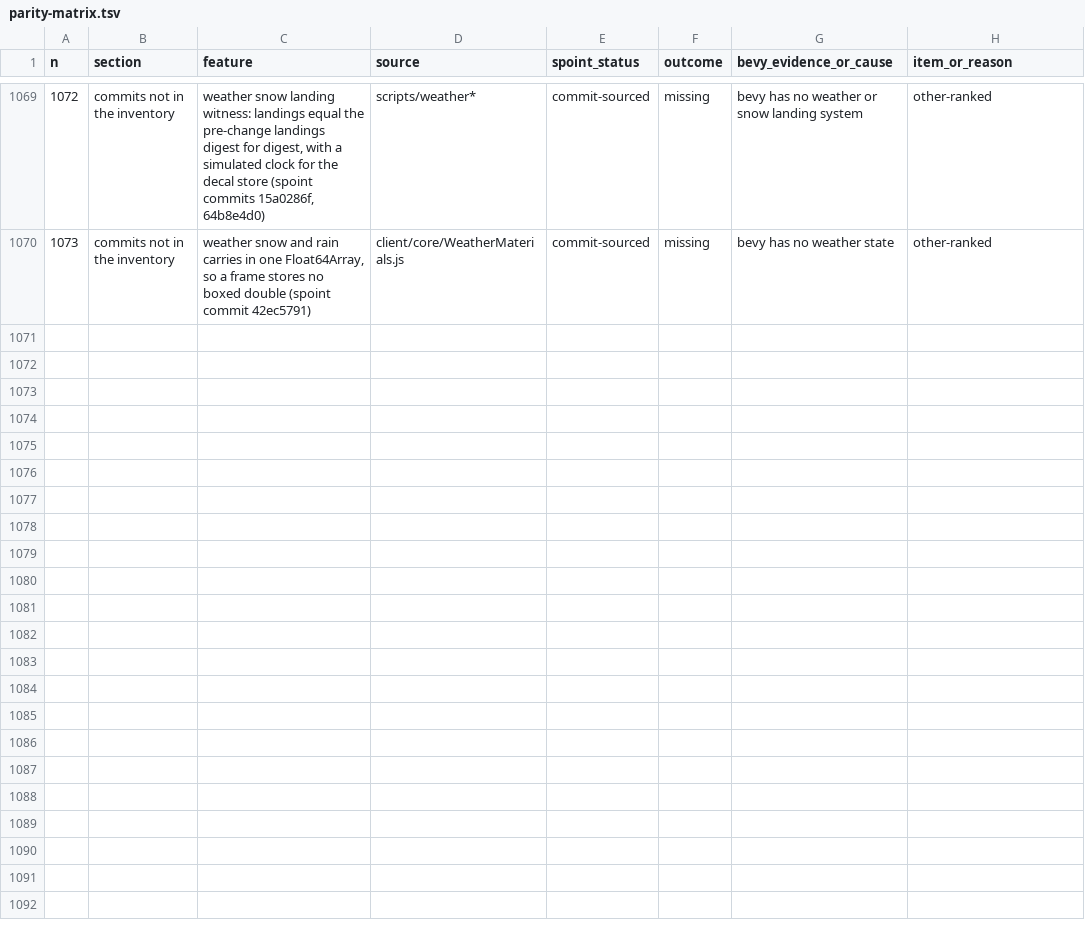
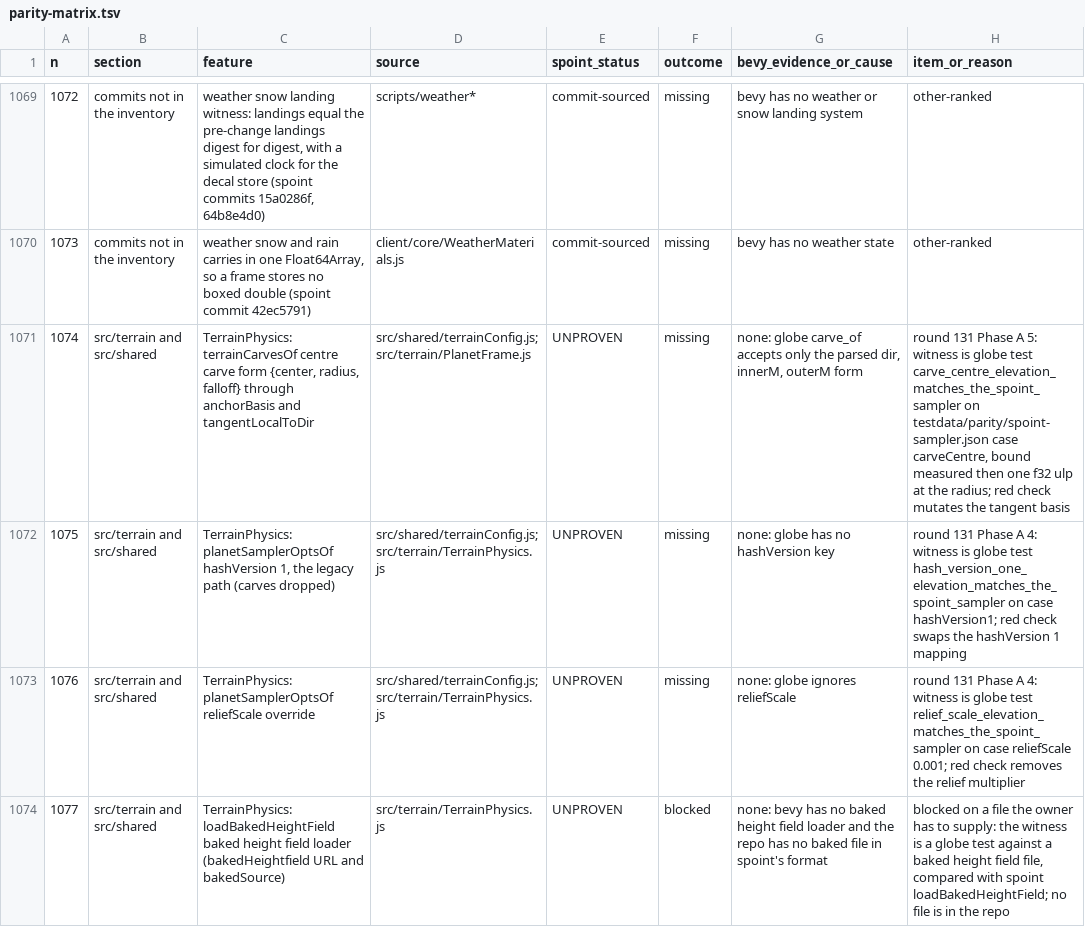
Before and after one commit to AnEntrypoint/bevy, a TSV file: docs/parity-matrix.tsv, drawn as a sheet; only a part is shown, gaps mark what is left out.

Commit message:
Add the four unwitnessed row 278 forms as open rows 1074 to 1077, each with the witness it needs (round 131 Phase A; listed in docs/PENDING_VALIDATION.md)

```diff
--- a/docs/parity-matrix.tsv
+++ b/docs/parity-matrix.tsv
@@ -1070 +1070,5 @@ n	section	feature	source	spoint_status	outcome	bevy_evidence_or_cause	item_or_re
 1073	commits not in the inventory	weather snow and rain carries in one Float64Array, so a frame stores no boxed double (spoint commit 42ec5791)	client/core/WeatherMaterials.js	commit-sourced	missing	bevy has no weather state	other-ranked
+1074	src/terrain and src/shared	TerrainPhysics: terrainCarvesOf centre carve form {center, radius, falloff} through anchorBasis and tangentLocalToDir	src/shared/terrainConfig.js; src/terrain/PlanetFrame.js	UNPROVEN	missing	none: globe carve_of accepts only the parsed dir, innerM, outerM form	round 131 Phase A 5: witness is globe test carve_centre_elevation_matches_the_spoint_sampler on testdata/parity/spoint-sampler.json case carveCentre, bound measured then one f32 ulp at the radius; red check mutates the tangent basis
+1075	src/terrain and src/shared	TerrainPhysics: planetSamplerOptsOf hashVersion 1, the legacy path (carves dropped)	src/shared/terrainConfig.js; src/terrain/TerrainPhysics.js	UNPROVEN	missing	none: globe has no hashVersion key	round 131 Phase A 4: witness is globe test hash_version_one_elevation_matches_the_spoint_sampler on case hashVersion1; red check swaps the hashVersion 1 mapping
+1076	src/terrain and src/shared	TerrainPhysics: planetSamplerOptsOf reliefScale override	src/shared/terrainConfig.js; src/terrain/TerrainPhysics.js	UNPROVEN	missing	none: globe ignores reliefScale	round 131 Phase A 4: witness is globe test relief_scale_elevation_matches_the_spoint_sampler on case reliefScale 0.001; red check removes the relief multiplier
+1077	src/terrain and src/shared	TerrainPhysics: loadBakedHeightField baked height field loader (bakedHeightfield URL and bakedSource)	src/terrain/TerrainPhysics.js	UNPROVEN	blocked	none: bevy has no baked height field loader and the repo has no baked file in spoint's format	blocked on a file the owner has to supply: the witness is a globe test against a baked height field file, compared with spoint loadBakedHeightField; no file is in the repo
```
Also changed, not shown: 1 other file.
